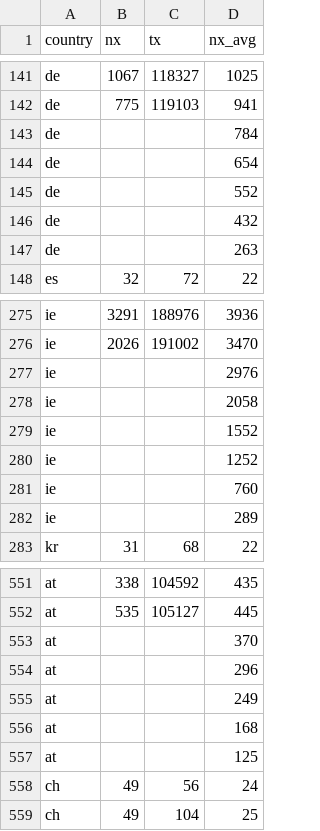
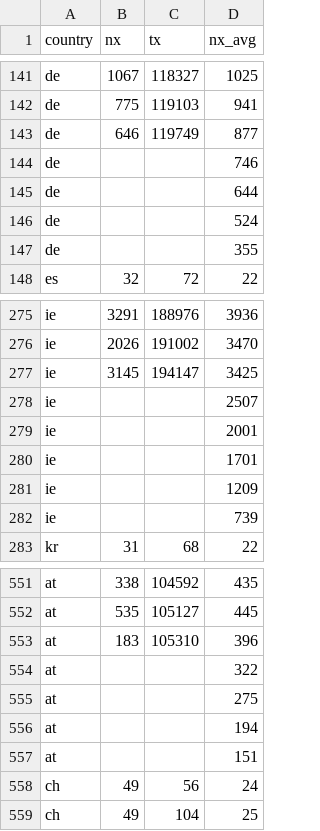
Before and after one commit to christophmoar/covid-19, a CSV file: dataset-01/covid19-normalized-timeseries.CSV, drawn as a sheet; only a part is shown, gaps mark what is left out; removed rows and columns are numbered as before the commit, all else as after; the diff covers the shown part only; the diff names each change by its address in the sheet, - before the commit and + after, or states it on an @@ line.

```diff
--- a/dataset-01/covid19-normalized-timeseries.CSV
+++ b/dataset-01/covid19-normalized-timeseries.CSV
-row 143: de |  |  | 784
-row 144: de |  |  | 654
-row 145: de |  |  | 552
-row 146: de |  |  | 432
-row 147: de |  |  | 263
+row 143: de | 646 | 119749 | 877
+row 144: de |  |  | 746
+row 145: de |  |  | 644
+row 146: de |  |  | 524
+row 147: de |  |  | 355
-row 277: ie |  |  | 2976
-row 278: ie |  |  | 2058
-row 279: ie |  |  | 1552
-row 280: ie |  |  | 1252
-row 281: ie |  |  | 760
-row 282: ie |  |  | 289
+row 277: ie | 3145 | 194147 | 3425
+row 278: ie |  |  | 2507
+row 279: ie |  |  | 2001
+row 280: ie |  |  | 1701
+row 281: ie |  |  | 1209
+row 282: ie |  |  | 739
-row 553: at |  |  | 370
-row 554: at |  |  | 296
-row 555: at |  |  | 249
-row 556: at |  |  | 168
-row 557: at |  |  | 125
+row 553: at | 183 | 105310 | 396
+row 554: at |  |  | 322
+row 555: at |  |  | 275
+row 556: at |  |  | 194
+row 557: at |  |  | 151
```
Also changed, not shown: 5 added rows and 5 removed rows elsewhere in this file, dataset-01/covid19-normalized-noheader.CSV, dataset-01/covid19-normalized.CSV, 4 other files.
